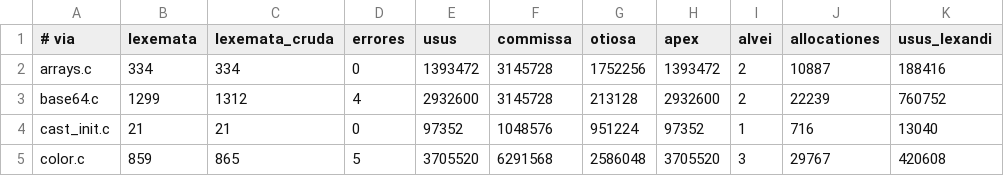
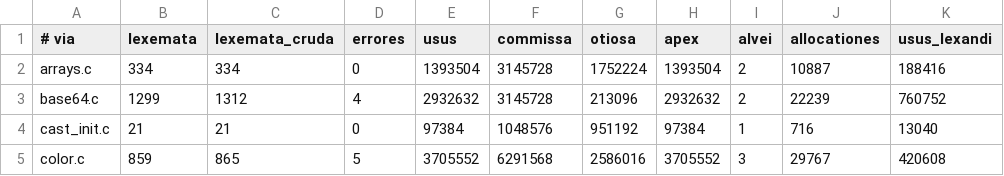
Before and after one commit to farant/rhubarb, a TSV file: silva/probationes/fixa/computus/basis.tsv, drawn as a sheet; only a part is shown; the diff names each change by its address in the sheet, - before the commit and + after, or states it on an @@ line.

```diff
--- a/silva/probationes/fixa/computus/basis.tsv
+++ b/silva/probationes/fixa/computus/basis.tsv
-E2 (usus): 1393472
+E2 (usus): 1393504
-G2 (otiosa): 1752256
+G2 (otiosa): 1752224
-H2 (apex): 1393472
+H2 (apex): 1393504
-E3 (usus): 2932600
+E3 (usus): 2932632
-G3 (otiosa): 213128
+G3 (otiosa): 213096
-H3 (apex): 2932600
+H3 (apex): 2932632
-E4 (usus): 97352
+E4 (usus): 97384
-G4 (otiosa): 951224
+G4 (otiosa): 951192
-H4 (apex): 97352
+H4 (apex): 97384
-E5 (usus): 3705520
+E5 (usus): 3705552
-G5 (otiosa): 2586048
+G5 (otiosa): 2586016
-H5 (apex): 3705520
+H5 (apex): 3705552
```
Also changed, not shown: 12 other files.
